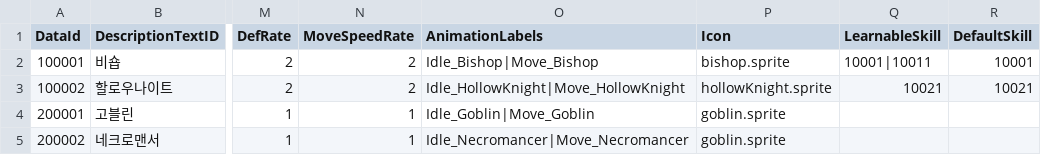
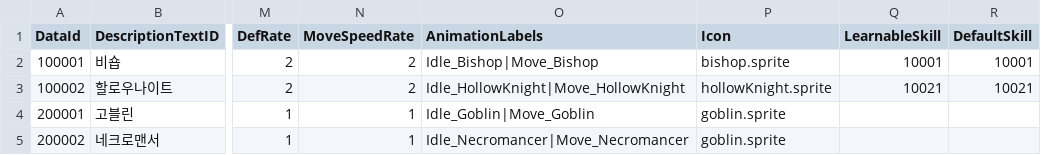
Before and after one commit to gryphus11/PROJECT_SA, a CSV file: Assets/@Resources/Data/Csv/CreatureTable.csv, drawn as a sheet; only a part is shown, gaps mark what is left out; the diff names each change by its address in the sheet, - before the commit and + after, or states it on an @@ line.

```diff
--- a/Assets/@Resources/Data/Csv/CreatureTable.csv
+++ b/Assets/@Resources/Data/Csv/CreatureTable.csv
-Q2 (LearnableSkill): 10001|10011
+Q2 (LearnableSkill): 10001
```
Also changed, not shown: Assets/@Resources/Data/Csv/SkillTable.csv, 18 other files.
